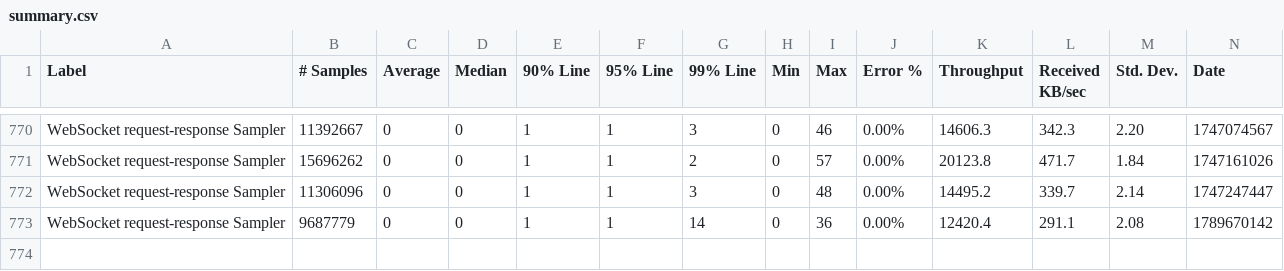
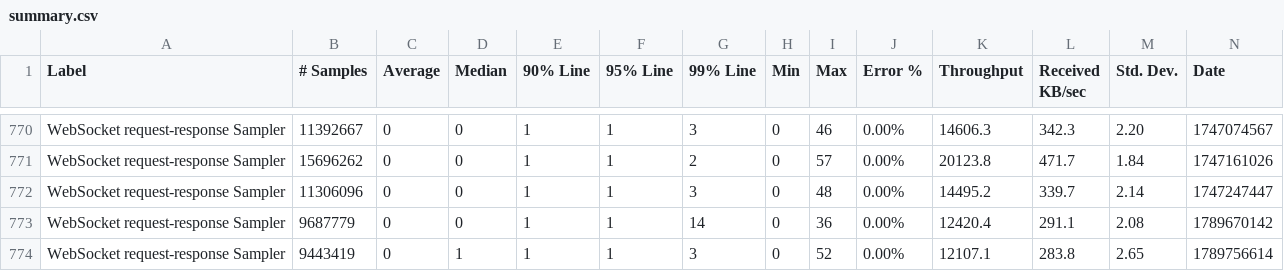
Before and after one commit to ballerina-platform/module-ballerina-websocket, a CSV file: load-tests/chat_application/results/summary.csv, drawn as a sheet; only a part is shown, gaps mark what is left out; rows hold the shown columns only; the diff names each change by its address in the sheet, - before the commit and + after, or states it on an @@ line.

Commit message:
Update chat_application test results on Fri Sep 18 18:37:56 UTC 2026

```diff
--- a/load-tests/chat_application/results/summary.csv
+++ b/load-tests/chat_application/results/summary.csv
+row 774: WebSocket request-response Sampler | 9443419 | 0 | 1 | 1 | 1 | 3 | 0 | 52 | 0.00% | 12107.1 | 283.8 | 2.65 | 1789756614
```
